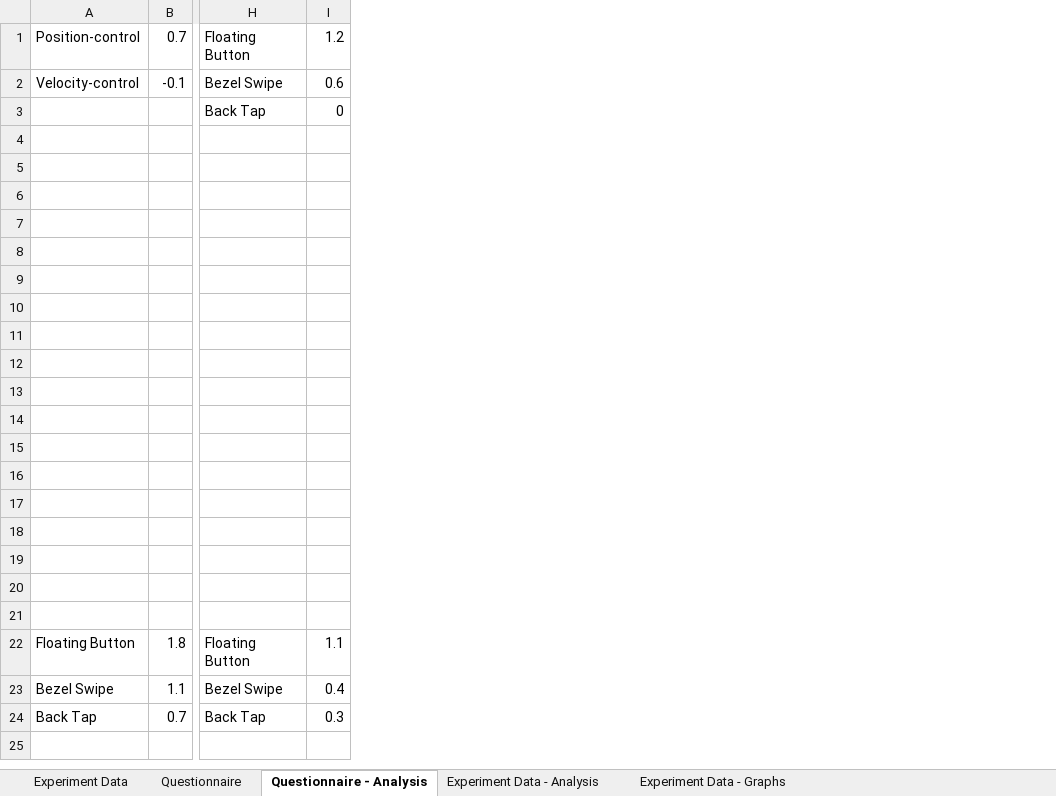
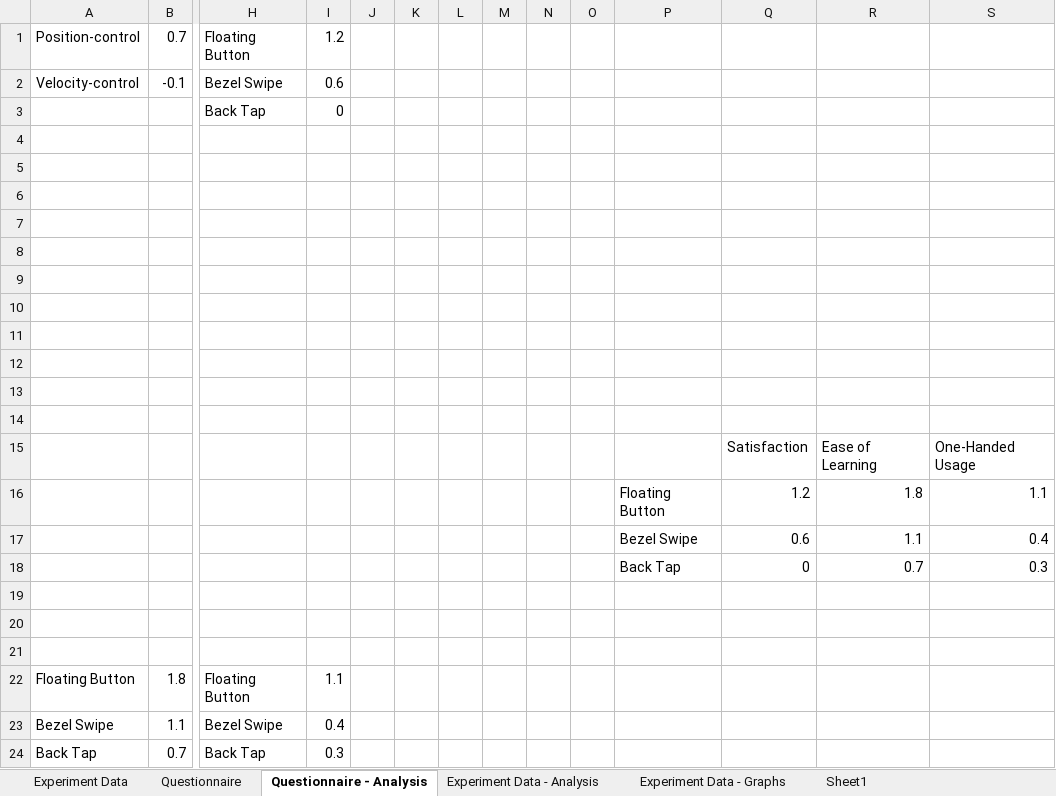
Before and after one commit to RemRinRamChi/accel-point-click, an Excel workbook: Master Datasheets/User Study Data.xlsx, sheet Questionnaire - Analysis, drawn as a sheet; only a part is shown, gaps mark what is left out; values as stored, in another font and other column widths than the file's, no borders; charts and pictures not drawn; rows hold the shown columns only; the diff names each change by its address in the sheet, - before the commit and + after, or states it on an @@ line.

```diff
--- a/Master Datasheets/User Study Data.xlsx (sheet Questionnaire - Analysis)
+++ b/Master Datasheets/User Study Data.xlsx (sheet Questionnaire - Analysis)
+sheet tab: Sheet1
+column J, empty
+column K, empty
+column L, empty
+column M, empty
+column N, empty
+column O, empty
+column P, rows 16-18: Floating Button | Bezel Swipe | Back Tap
+column Q, rows 15-18: Satisfaction | 1.2 | 0.6 | 0
+column R, rows 15-18: Ease of Learning | 1.8 | 1.1 | 0.7
+column S, rows 15-18: One-Handed Usage | 1.1 | 0.4 | 0.3
-row 15: (empty)
+row 15:  |  |  |  |  |  |  |  |  |  |  | Satisfaction | Ease of Learning | One-Handed Usage
-row 16: (empty)
+row 16:  |  |  |  |  |  |  |  |  |  | Floating Button | 1.2 | 1.8 | 1.1
-row 17: (empty)
+row 17:  |  |  |  |  |  |  |  |  |  | Bezel Swipe | 0.6 | 1.1 | 0.4
-row 18: (empty)
+row 18:  |  |  |  |  |  |  |  |  |  | Back Tap | 0 | 0.7 | 0.3
```
Also changed, not shown: charts or pictures.
